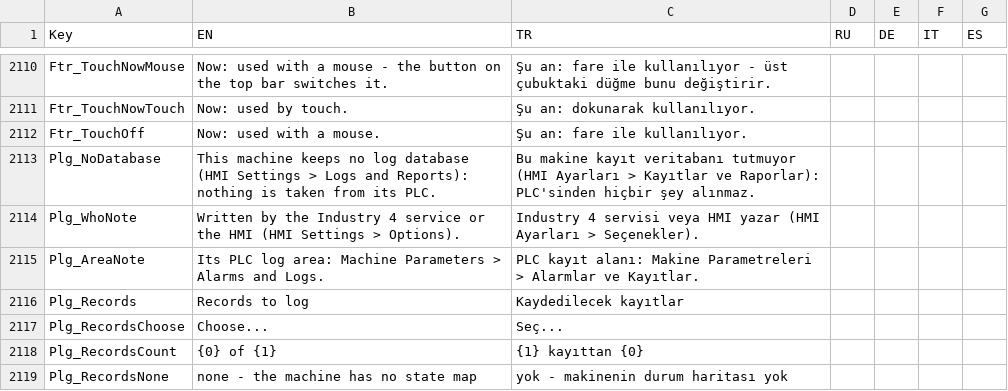
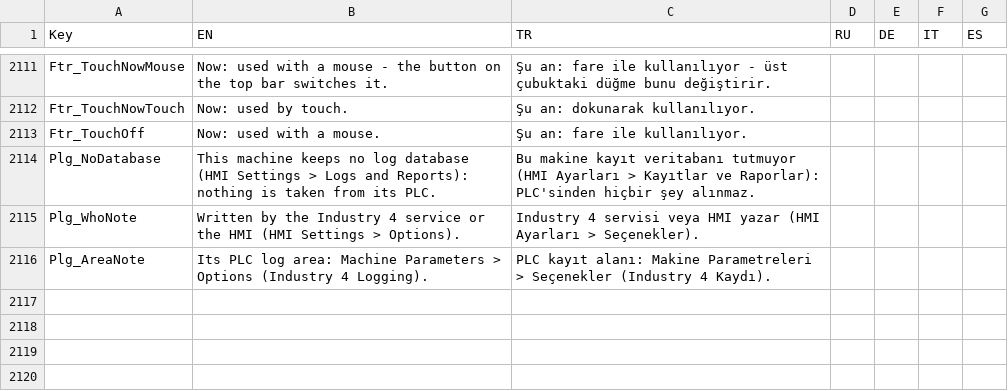
Before and after one commit to Sereftasan/HMI, a CSV file: KabanHMI/CommonTranslations.csv, drawn as a sheet; only a part is shown, gaps mark what is left out; the diff covers the shown part only.

```diff
--- a/KabanHMI/CommonTranslations.csv
+++ b/KabanHMI/CommonTranslations.csv
@@ -2114,6 +2115,2 @@ Plg_NoDatabase;This machine keeps no log database (HMI Settings > Logs and Repor
 Plg_WhoNote;Written by the Industry 4 service or the HMI (HMI Settings > Options).;Industry 4 servisi veya HMI yazar (HMI Ayarları > Seçenekler).;;;;
-Plg_AreaNote;Its PLC log area: Machine Parameters > Alarms and Logs.;PLC kayıt alanı: Makine Parametreleri > Alarmlar ve Kayıtlar.;;;;
-Plg_Records;Records to log;Kaydedilecek kayıtlar;;;;
-Plg_RecordsChoose;Choose...;Seç...;;;;
-Plg_RecordsCount;{0} of {1};{1} kayıttan {0};;;;
-Plg_RecordsNone;none - the machine has no state map;yok - makinenin durum haritası yok;;;;
+Plg_AreaNote;Its PLC log area: Machine Parameters > Options (Industry 4 Logging).;PLC kayıt alanı: Makine Parametreleri > Seçenekler (Industry 4 Kaydı).;;;;
```
Also changed, not shown: 2 added rows and 6 removed rows elsewhere in this file, Kaban.Machines.FA2010/Translations.csv, 20 other files.
